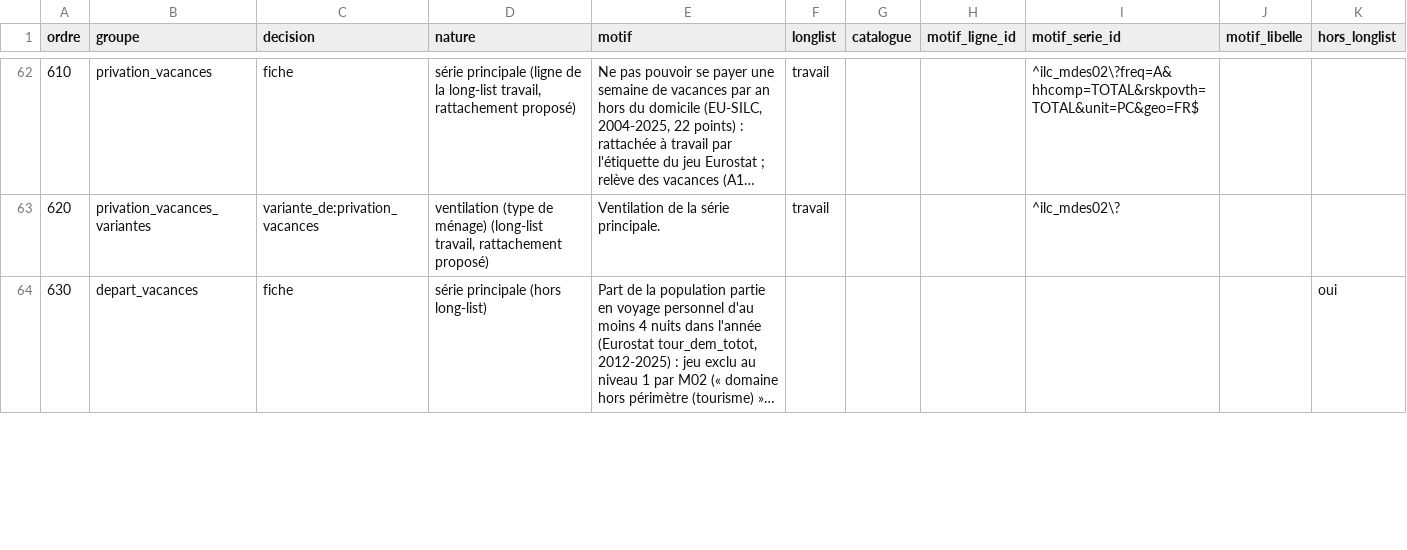
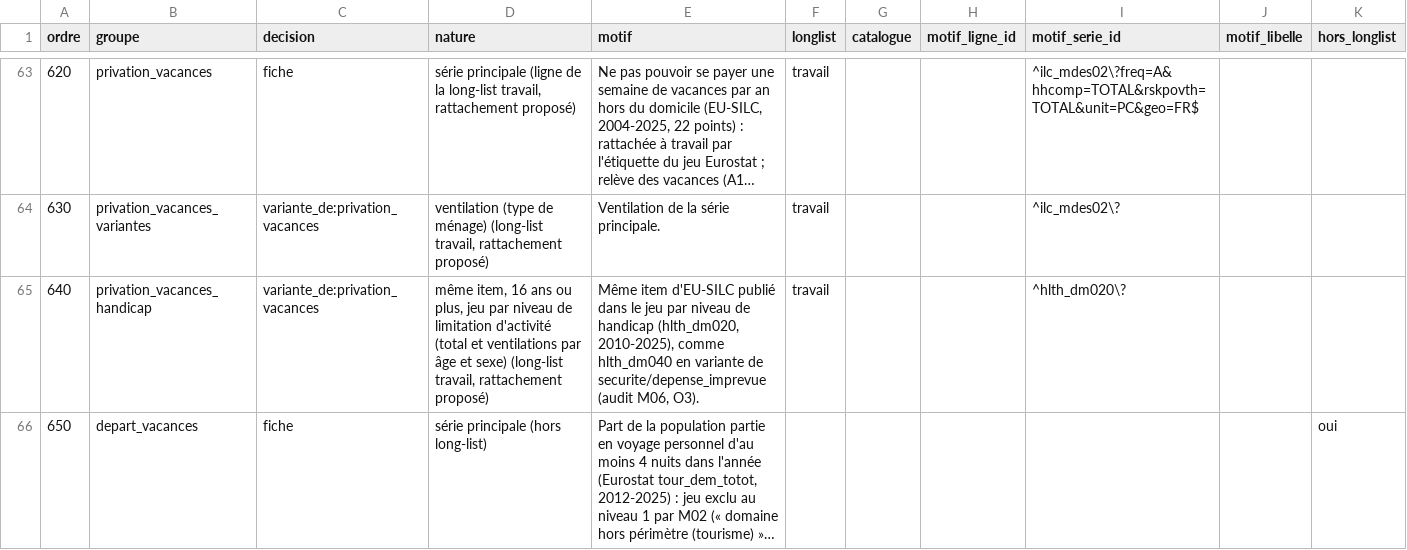
Before and after one commit to leomalherbe/prosperite, a CSV file: docs/validation/regles_preselection_liens_bien_etre.csv, drawn as a sheet; only a part is shown, gaps mark what is left out; long unchanged cells end in …; addresses are those after the commit; the diff covers the shown part only; the diff names each change by its address in the sheet, - before the commit and + after, or states it on an @@ line.

```diff
--- a/docs/validation/regles_preselection_liens_bien_etre.csv
+++ b/docs/validation/regles_preselection_liens_bien_etre.csv
-A63 (ordre): 610
+A63 (ordre): 620
-A64 (ordre): 620
+A64 (ordre): 630
+row 65: 640 | privation_vacances_handicap | variante_de:privation_vacances | même item, 16 ans ou plus, jeu par niveau de limitation d'activité (total et ventilations par âge et sexe) (long-list travail, rattachement proposé) | Même item d'EU-SILC publié dans le jeu par niveau de handicap (hlth_dm020, 2010-2025), comme hlth_dm040 en variante de securite/depense_imprevue (audit M06, O3). | travail |  |  | ^hlth_dm020\?
-A66 (ordre): 630
+A66 (ordre): 650
```
Also changed, not shown: 1 added row and 43 edited cells elsewhere in this file, docs/validation/preselection_liens_bien_etre.csv, docs/validation/preselection_liens_bien_etre_lignes.csv, 17 other files.
